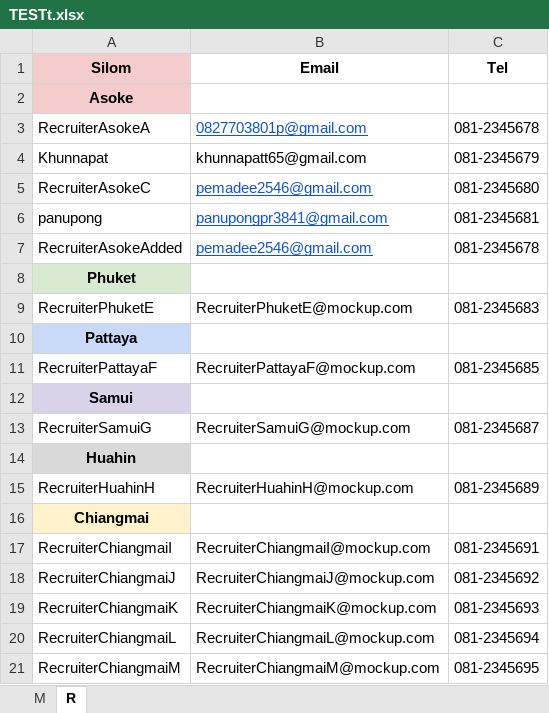
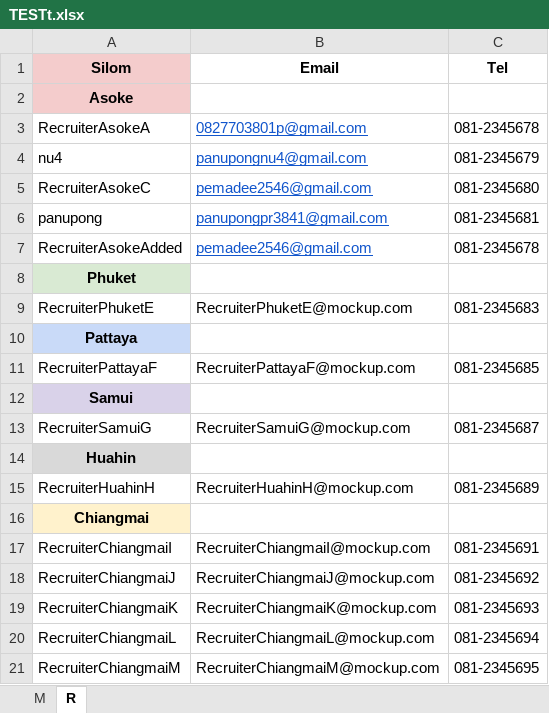
Before and after one commit to Pemadee/calendarProject, an Excel workbook: TESTt.xlsx, sheet R, drawn as a sheet; values as stored, in another font and other column widths than the file's, no borders; removed rows and columns are numbered as before the commit, all else as after; the diff names each change by its address in the sheet, - before the commit and + after, or states it on an @@ line.

```diff
--- a/TESTt.xlsx (sheet R)
+++ b/TESTt.xlsx (sheet R)
-row 4: Khunnapat | khunnapatt65@gmail.com | 081-2345679
+row 4: nu4 | panupongnu4@gmail.com | 081-2345679
```
Also changed, not shown: sheet M, 4 other files.
